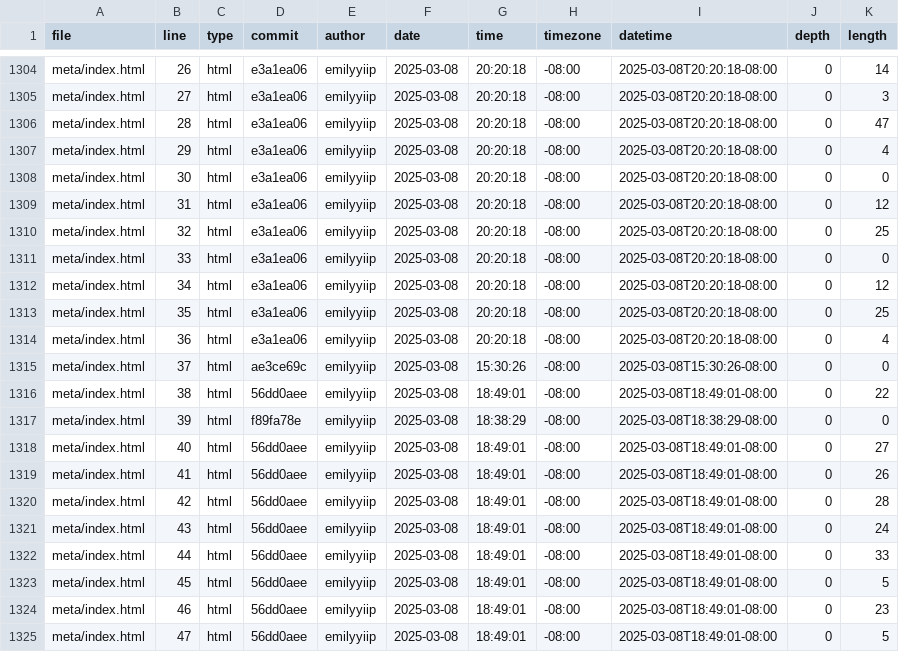
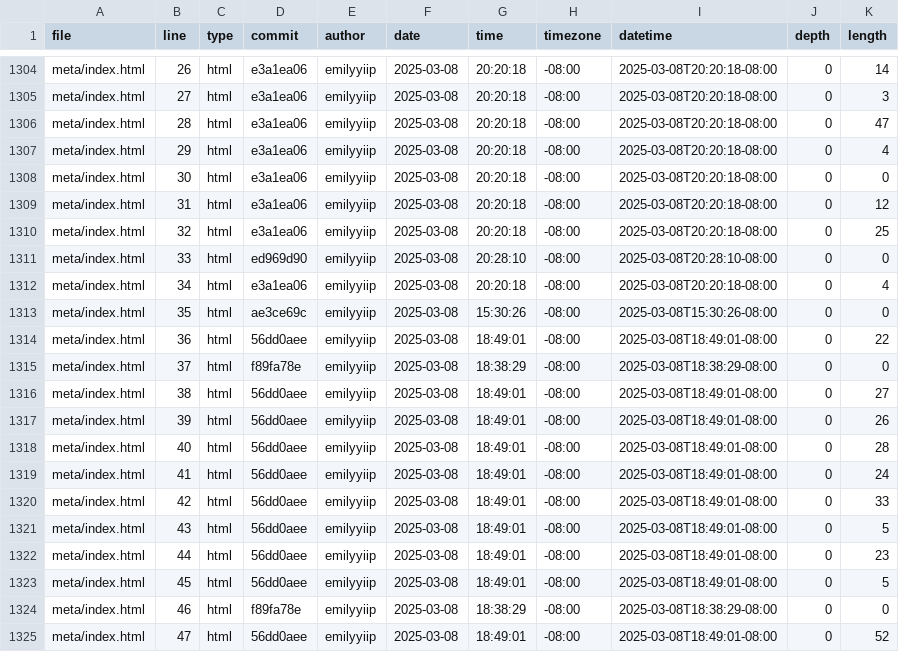
Before and after one commit to emilyyiip/portfolio, a CSV file: meta/loc.csv, drawn as a sheet; only a part is shown, gaps mark what is left out; the diff covers the shown part only.

```diff
--- a/meta/loc.csv
+++ b/meta/loc.csv
@@ -1310,16 +1310,16 @@ meta/index.html,31,html,e3a1ea06,emilyyiip,2025-03-08,20:20:18,-08:00,2025-03-08
 meta/index.html,32,html,e3a1ea06,emilyyiip,2025-03-08,20:20:18,-08:00,2025-03-08T20:20:18-08:00,0,25
-meta/index.html,33,html,e3a1ea06,emilyyiip,2025-03-08,20:20:18,-08:00,2025-03-08T20:20:18-08:00,0,0
-meta/index.html,34,html,e3a1ea06,emilyyiip,2025-03-08,20:20:18,-08:00,2025-03-08T20:20:18-08:00,0,12
-meta/index.html,35,html,e3a1ea06,emilyyiip,2025-03-08,20:20:18,-08:00,2025-03-08T20:20:18-08:00,0,25
-meta/index.html,36,html,e3a1ea06,emilyyiip,2025-03-08,20:20:18,-08:00,2025-03-08T20:20:18-08:00,0,4
-meta/index.html,37,html,ae3ce69c,emilyyiip,2025-03-08,15:30:26,-08:00,2025-03-08T15:30:26-08:00,0,0
-meta/index.html,38,html,56dd0aee,emilyyiip,2025-03-08,18:49:01,-08:00,2025-03-08T18:49:01-08:00,0,22
-meta/index.html,39,html,f89fa78e,emilyyiip,2025-03-08,18:38:29,-08:00,2025-03-08T18:38:29-08:00,0,0
-meta/index.html,40,html,56dd0aee,emilyyiip,2025-03-08,18:49:01,-08:00,2025-03-08T18:49:01-08:00,0,27
-meta/index.html,41,html,56dd0aee,emilyyiip,2025-03-08,18:49:01,-08:00,2025-03-08T18:49:01-08:00,0,26
-meta/index.html,42,html,56dd0aee,emilyyiip,2025-03-08,18:49:01,-08:00,2025-03-08T18:49:01-08:00,0,28
-meta/index.html,43,html,56dd0aee,emilyyiip,2025-03-08,18:49:01,-08:00,2025-03-08T18:49:01-08:00,0,24
-meta/index.html,44,html,56dd0aee,emilyyiip,2025-03-08,18:49:01,-08:00,2025-03-08T18:49:01-08:00,0,33
+meta/index.html,33,html,ed969d90,emilyyiip,2025-03-08,20:28:10,-08:00,2025-03-08T20:28:10-08:00,0,0
+meta/index.html,34,html,e3a1ea06,emilyyiip,2025-03-08,20:20:18,-08:00,2025-03-08T20:20:18-08:00,0,4
+meta/index.html,35,html,ae3ce69c,emilyyiip,2025-03-08,15:30:26,-08:00,2025-03-08T15:30:26-08:00,0,0
+meta/index.html,36,html,56dd0aee,emilyyiip,2025-03-08,18:49:01,-08:00,2025-03-08T18:49:01-08:00,0,22
+meta/index.html,37,html,f89fa78e,emilyyiip,2025-03-08,18:38:29,-08:00,2025-03-08T18:38:29-08:00,0,0
+meta/index.html,38,html,56dd0aee,emilyyiip,2025-03-08,18:49:01,-08:00,2025-03-08T18:49:01-08:00,0,27
+meta/index.html,39,html,56dd0aee,emilyyiip,2025-03-08,18:49:01,-08:00,2025-03-08T18:49:01-08:00,0,26
+meta/index.html,40,html,56dd0aee,emilyyiip,2025-03-08,18:49:01,-08:00,2025-03-08T18:49:01-08:00,0,28
+meta/index.html,41,html,56dd0aee,emilyyiip,2025-03-08,18:49:01,-08:00,2025-03-08T18:49:01-08:00,0,24
+meta/index.html,42,html,56dd0aee,emilyyiip,2025-03-08,18:49:01,-08:00,2025-03-08T18:49:01-08:00,0,33
+meta/index.html,43,html,56dd0aee,emilyyiip,2025-03-08,18:49:01,-08:00,2025-03-08T18:49:01-08:00,0,5
+meta/index.html,44,html,56dd0aee,emilyyiip,2025-03-08,18:49:01,-08:00,2025-03-08T18:49:01-08:00,0,23
 meta/index.html,45,html,56dd0aee,emilyyiip,2025-03-08,18:49:01,-08:00,2025-03-08T18:49:01-08:00,0,5
-meta/index.html,46,html,56dd0aee,emilyyiip,2025-03-08,18:49:01,-08:00,2025-03-08T18:49:01-08:00,0,23
-meta/index.html,47,html,56dd0aee,emilyyiip,2025-03-08,18:49:01,-08:00,2025-03-08T18:49:01-08:00,0,5
+meta/index.html,46,html,f89fa78e,emilyyiip,2025-03-08,18:38:29,-08:00,2025-03-08T18:38:29-08:00,0,0
+meta/index.html,47,html,56dd0aee,emilyyiip,2025-03-08,18:49:01,-08:00,2025-03-08T18:49:01-08:00,0,52
```
Also changed, not shown: 2 removed rows and 11 edited cells elsewhere in this file.
